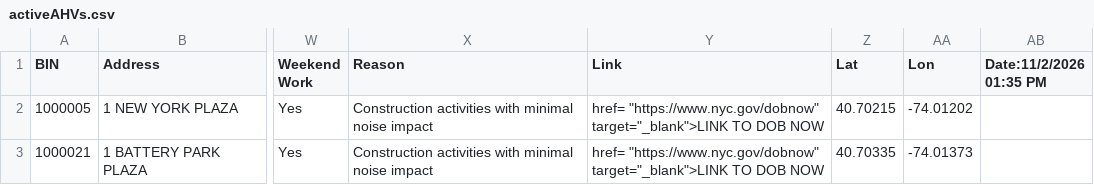
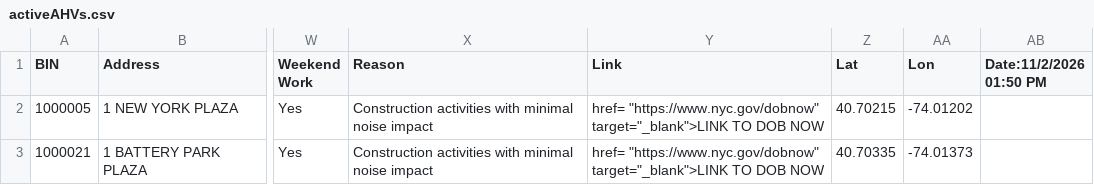
Before and after one commit to NYCDOB/ActiveAHVs, a CSV file: data/activeAHVs.csv, drawn as a sheet; only a part is shown, gaps mark what is left out; the diff names each change by its address in the sheet, - before the commit and + after, or states it on an @@ line.

Commit message:
commit from script Mon 11/02/2026 13:50:07.89, 1742 rows

```diff
--- a/data/activeAHVs.csv
+++ b/data/activeAHVs.csv
-AB1: Date:11/2/2026 01:35 PM
+AB1: Date:11/2/2026 01:50 PM
```
